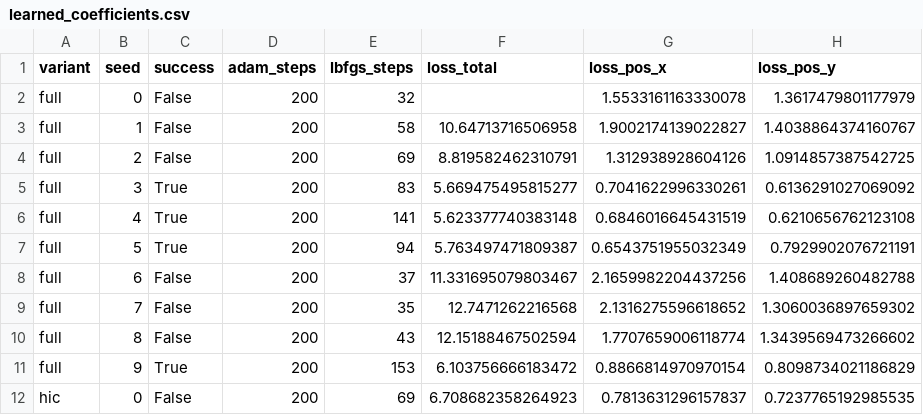
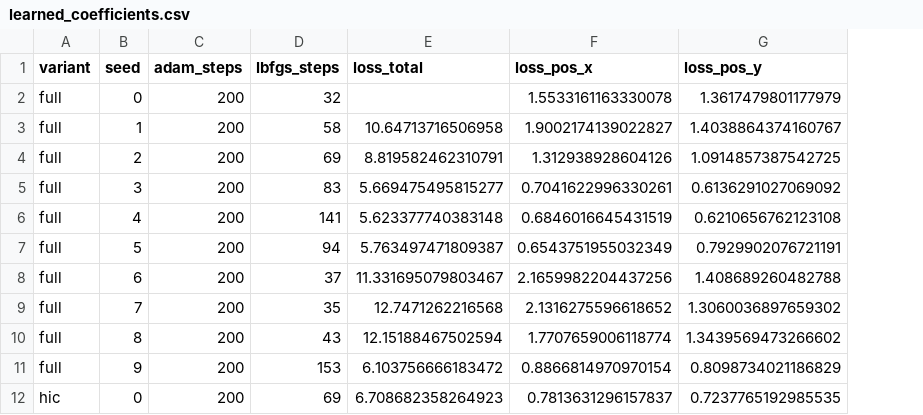
Before and after one commit to ParameciumYan/CEE-292-PINN-Project---Enhancing-PINN-for-Pigeon-Flock-Interaction-Laws, a CSV file: results/learned_coefficients.csv, drawn as a sheet; only a part is shown; the diff names each change by its address in the sheet, - before the commit and + after, or states it on an @@ line.

```diff
--- a/results/learned_coefficients.csv
+++ b/results/learned_coefficients.csv
-column C (success), rows 2-12: False | False | False | True | True | True | False | False | False | True | False
```
Also changed, not shown: 11 other files.
